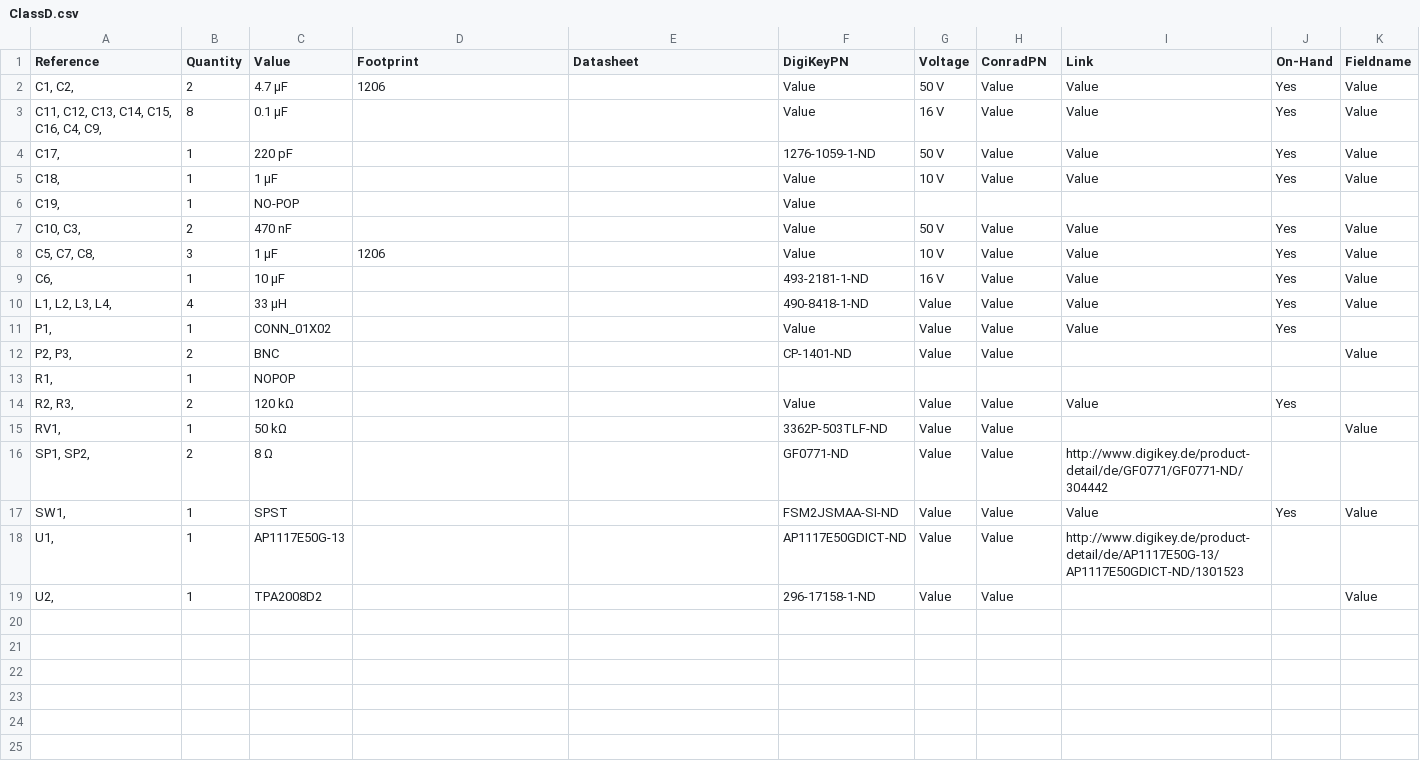
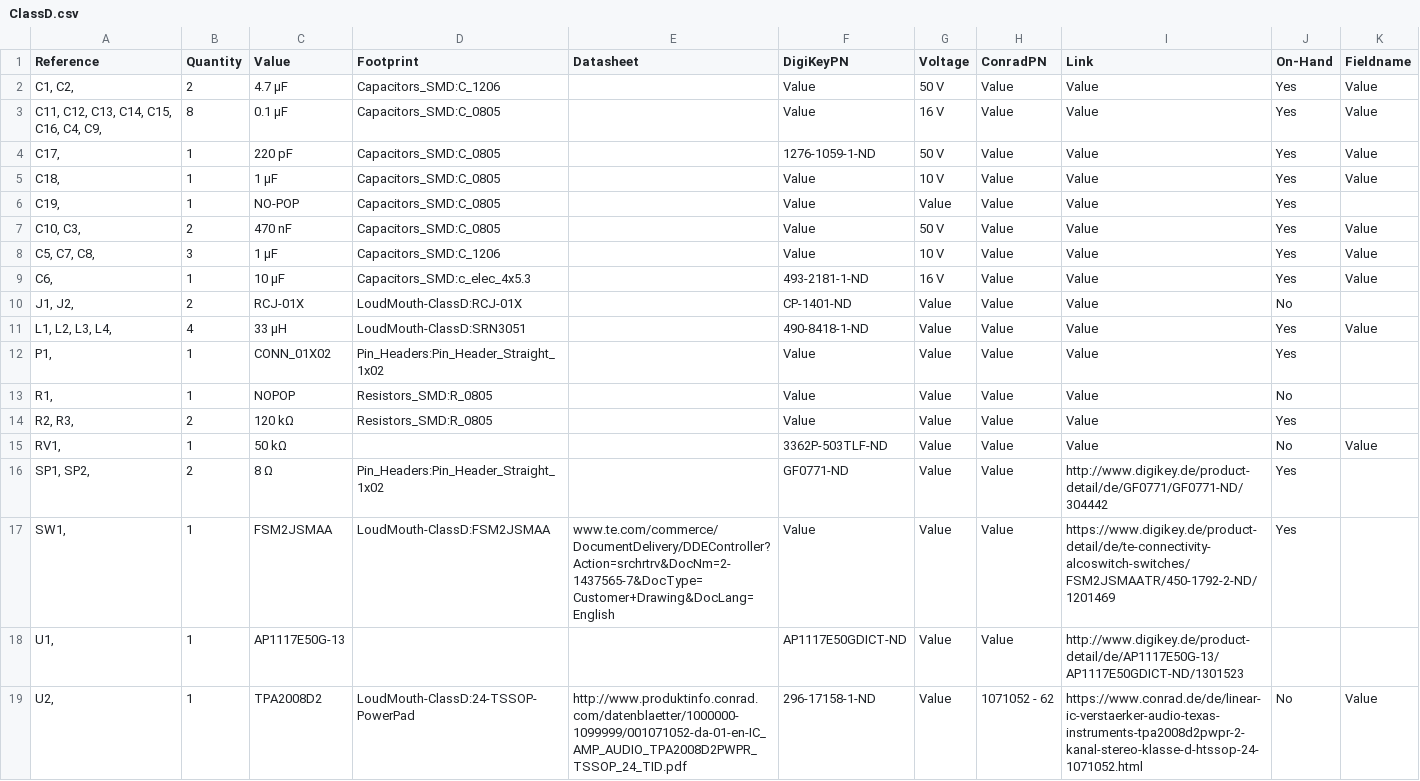
Before and after one commit to SteveMayze/LoudMouth, a CSV file: ClassD/ClassD.csv, drawn as a sheet.

```diff
--- a/ClassD/ClassD.csv
+++ b/ClassD/ClassD.csv
@@ -1,19 +1,19 @@
 Reference, Quantity, Value, Footprint, Datasheet, DigiKeyPN, Voltage, ConradPN, Link, On-Hand, Fieldname
-"C1, C2, ", 2,4.7 μF, 1206, ,"Value","50 V","Value","Value","Yes","Value"
-"C11, C12, C13, C14, C15, C16, C4, C9, ", 8,0.1 μF, , ,"Value","16 V","Value","Value","Yes","Value"
-"C17, ", 1,220 pF, , ,"1276-1059-1-ND ","50 V","Value","Value","Yes","Value"
-"C18, ", 1,1 μF, , ,"Value","10 V","Value","Value","Yes","Value"
-"C19, ", 1,NO-POP, , ,"Value",,,,,
-"C10, C3, ", 2,470 nF, , ,"Value","50 V","Value","Value","Yes","Value"
-"C5, C7, C8, ", 3,1 μF, 1206, ,"Value","10 V","Value","Value","Yes","Value"
-"C6, ", 1,10 μF, , ,"493-2181-1-ND","16 V","Value","Value","Yes","Value"
-"L1, L2, L3, L4, ", 4,33 μΗ, , ,"490-8418-1-ND","Value","Value","Value","Yes","Value"
-"P1, ", 1,CONN_01X02, , ,"Value","Value","Value","Value","Yes",
-"P2, P3, ", 2,BNC, , ,"CP-1401-ND","Value","Value",,,"Value"
-"R1, ", 1,NOPOP, ,
-"R2, R3, ", 2,120 kΩ, , ,"Value","Value","Value","Value","Yes",
-"RV1, ", 1,50 kΩ, , ,"3362P-503TLF-ND","Value","Value",,,"Value"
-"SP1, SP2, ", 2,8 Ω, , ,"GF0771-ND","Value","Value","http://www.digikey.de/product-detail/de/GF0771/GF0771-ND/304442",,
-"SW1, ", 1,SPST, , ,"FSM2JSMAA-SI-ND","Value","Value","Value","Yes","Value"
+"C1, C2, ", 2,4.7 μF, Capacitors_SMD:C_1206, ,"Value","50 V","Value","Value","Yes","Value"
+"C11, C12, C13, C14, C15, C16, C4, C9, ", 8,0.1 μF, Capacitors_SMD:C_0805, ,"Value","16 V","Value","Value","Yes","Value"
+"C17, ", 1,220 pF, Capacitors_SMD:C_0805, ,"1276-1059-1-ND ","50 V","Value","Value","Yes","Value"
+"C18, ", 1,1 μF, Capacitors_SMD:C_0805, ,"Value","10 V","Value","Value","Yes","Value"
+"C19, ", 1,NO-POP, Capacitors_SMD:C_0805, ,"Value","Value","Value","Value","Yes",
+"C10, C3, ", 2,470 nF, Capacitors_SMD:C_0805, ,"Value","50 V","Value","Value","Yes","Value"
+"C5, C7, C8, ", 3,1 μF, Capacitors_SMD:C_1206, ,"Value","10 V","Value","Value","Yes","Value"
+"C6, ", 1,10 μF, Capacitors_SMD:c_elec_4x5.3, ,"493-2181-1-ND","16 V","Value","Value","Yes","Value"
+"J1, J2, ", 2,RCJ-01X, LoudMouth-ClassD:RCJ-01X, ,"CP-1401-ND","Value","Value","Value","No",
+"L1, L2, L3, L4, ", 4,33 μΗ, LoudMouth-ClassD:SRN3051, ,"490-8418-1-ND","Value","Value","Value","Yes","Value"
+"P1, ", 1,CONN_01X02, Pin_Headers:Pin_Header_Straight_1x02, ,"Value","Value","Value","Value","Yes",
+"R1, ", 1,NOPOP, Resistors_SMD:R_0805, ,"Value","Value","Value","Value","No",
+"R2, R3, ", 2,120 kΩ, Resistors_SMD:R_0805, ,"Value","Value","Value","Value","Yes",
+"RV1, ", 1,50 kΩ, , ,"3362P-503TLF-ND","Value","Value","Value","No","Value"
+"SP1, SP2, ", 2,8 Ω, Pin_Headers:Pin_Header_Straight_1x02, ,"GF0771-ND","Value","Value","http://www.digikey.de/product-detail/de/GF0771/GF0771-ND/304442","Yes",
+"SW1, ", 1,FSM2JSMAA, LoudMouth-ClassD:FSM2JSMAA, www.te.com/commerce/DocumentDelivery/DDEController?Action=srchrtrv&DocNm=2-1437565-7&DocType=Customer+Drawing&DocLang=English,"Value","Value","Value","https://www.digikey.de/product-detail/de/te-connectivity-alcoswitch-switches/FSM2JSMAATR/450-1792-2-ND/1201469","Yes",
 "U1, ", 1,AP1117E50G-13, , ,"AP1117E50GDICT-ND","Value","Value","http://www.digikey.de/product-detail/de/AP1117E50G-13/AP1117E50GDICT-ND/1301523",,
-"U2, ", 1,TPA2008D2, , ,"296-17158-1-ND","Value","Value",,,"Value"
+"U2, ", 1,TPA2008D2, LoudMouth-ClassD:24-TSSOP-PowerPad, http://www.produktinfo.conrad.com/datenblaetter/1000000-1099999/001071052-da-01-en-IC_AMP_AUDIO_TPA2008D2PWPR_TSSOP_24_TID.pdf,"296-17158-1-ND","Value","1071052 - 62","https://www.conrad.de/de/linear-ic-verstaerker-audio-texas-instruments-tpa2008d2pwpr-2-kanal-stereo-klasse-d-htssop-24-1071052.html","No","Value"
```
Also changed, not shown: 20 other files.
